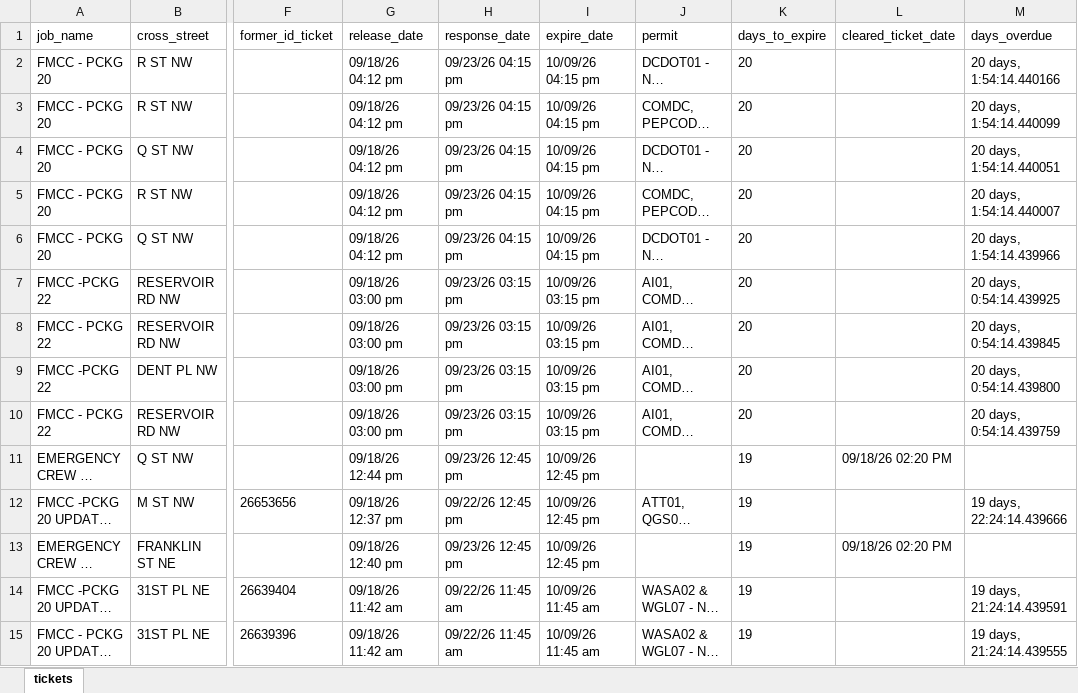
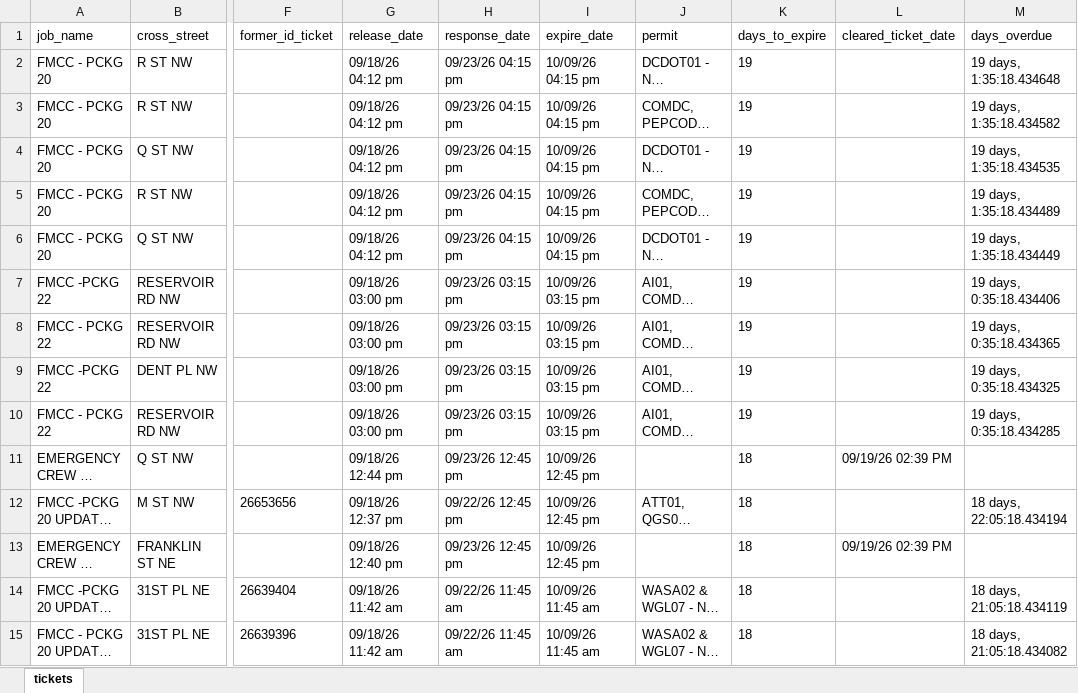
Before and after one commit to james-collin2/MissUtilityWorkFlow, an Excel workbook: data.xlsx, sheet tickets, drawn as a sheet; only a part is shown, gaps mark what is left out; long unchanged cells end in …; values as stored, in another font and other column widths than the file's, no borders; the diff covers the shown part only; the diff names each change by its address in the sheet, - before the commit and + after, or states it on an @@ line.

```diff
--- a/data.xlsx (sheet tickets)
+++ b/data.xlsx (sheet tickets)
-K2:K10 (days_to_expire): 20
+K2:K10 (days_to_expire): 19
-M2 (days_overdue): 20 days, 1:54:14.440166
+M2 (days_overdue): 19 days, 1:35:18.434648
-M3 (days_overdue): 20 days, 1:54:14.440099
+M3 (days_overdue): 19 days, 1:35:18.434582
-M4 (days_overdue): 20 days, 1:54:14.440051
+M4 (days_overdue): 19 days, 1:35:18.434535
-M5 (days_overdue): 20 days, 1:54:14.440007
+M5 (days_overdue): 19 days, 1:35:18.434489
-M6 (days_overdue): 20 days, 1:54:14.439966
+M6 (days_overdue): 19 days, 1:35:18.434449
-M7 (days_overdue): 20 days, 0:54:14.439925
+M7 (days_overdue): 19 days, 0:35:18.434406
-M8 (days_overdue): 20 days, 0:54:14.439845
+M8 (days_overdue): 19 days, 0:35:18.434365
-M9 (days_overdue): 20 days, 0:54:14.439800
+M9 (days_overdue): 19 days, 0:35:18.434325
-M10 (days_overdue): 20 days, 0:54:14.439759
+M10 (days_overdue): 19 days, 0:35:18.434285
-K11:K15 (days_to_expire): 19
+K11:K15 (days_to_expire): 18
-L11 (cleared_ticket_date): 09/18/26 02:20 PM
+L11 (cleared_ticket_date): 09/19/26 02:39 PM
-M12 (days_overdue): 19 days, 22:24:14.439666
+M12 (days_overdue): 18 days, 22:05:18.434194
-L13 (cleared_ticket_date): 09/18/26 02:20 PM
+L13 (cleared_ticket_date): 09/19/26 02:39 PM
-M14 (days_overdue): 19 days, 21:24:14.439591
+M14 (days_overdue): 18 days, 21:05:18.434119
-M15 (days_overdue): 19 days, 21:24:14.439555
+M15 (days_overdue): 18 days, 21:05:18.434082
```
Also changed, not shown: 896 edited cells elsewhere in this sheet.
